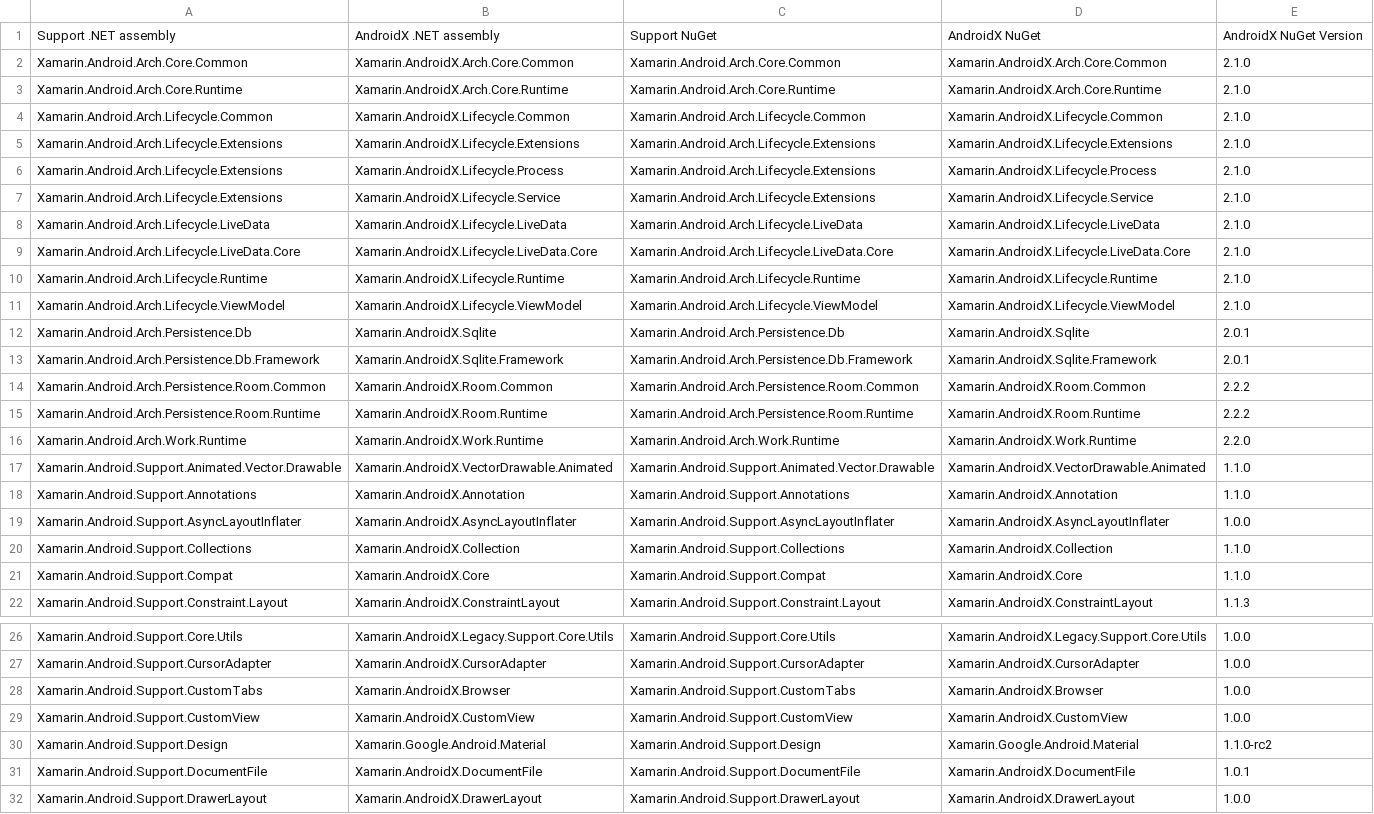
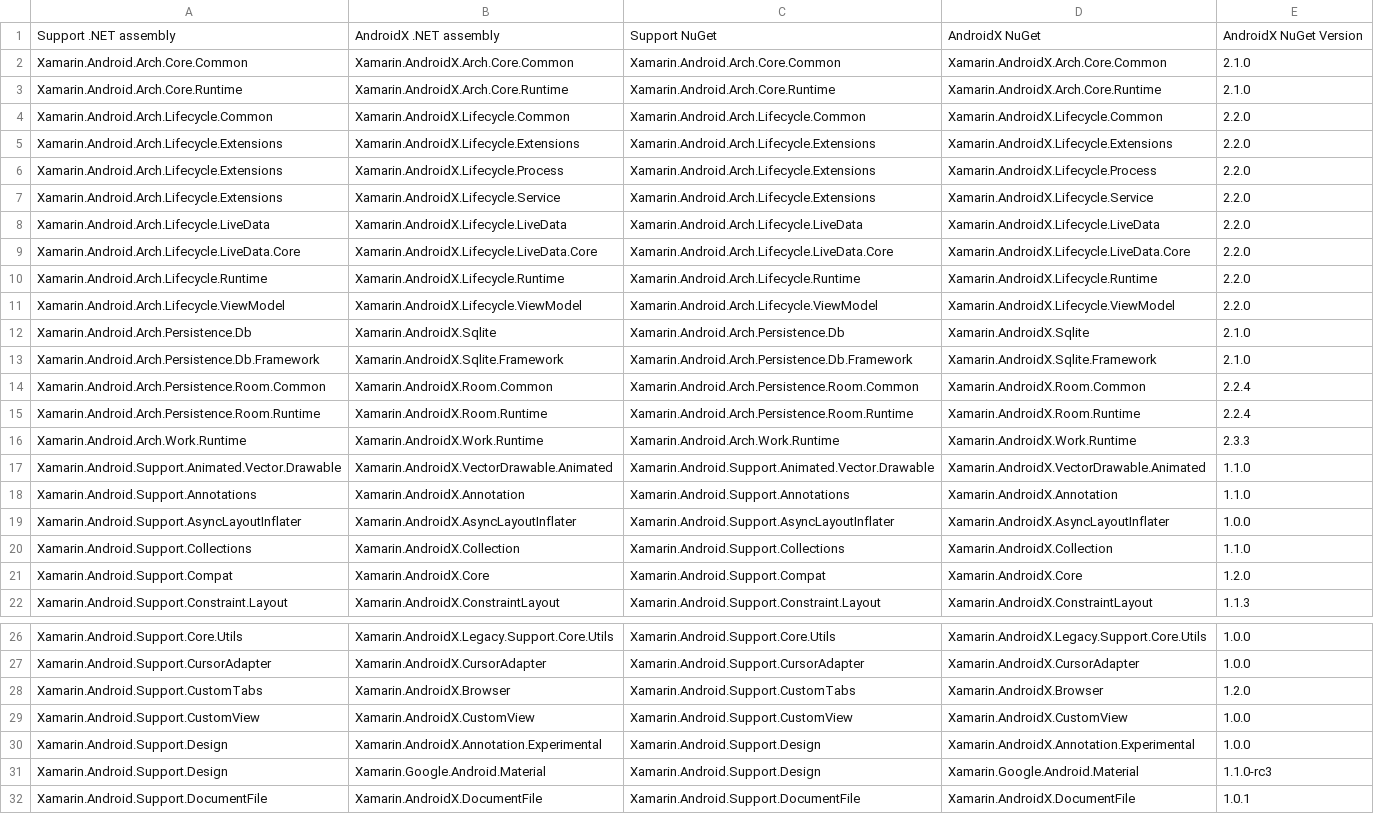
Before and after one commit to xamarin/AndroidX, a CSV file: mappings/androidx-assemblies.csv, drawn as a sheet; only a part is shown, gaps mark what is left out; the shorter side is filled out with more unchanged rows; addresses are those after the commit; the diff covers the shown part only; the diff names each change by its address in the sheet, - before the commit and + after, or states it on an @@ line.

```diff
--- a/mappings/androidx-assemblies.csv
+++ b/mappings/androidx-assemblies.csv
-E4:E11: 2.1.0
+E4:E11: 2.2.0
-E12:E13: 2.0.1
+E12:E13: 2.1.0
-E14:E15: 2.2.2
+E14:E15: 2.2.4
-E16: 2.2.0
+E16: 2.3.3
-E21: 1.1.0
+E21: 1.2.0
-E28: 1.0.0
+E28: 1.2.0
+row 30: Xamarin.Android.Support.Design | Xamarin.AndroidX.Annotation.Experimental | Xamarin.Android.Support.Design | Xamarin.AndroidX.Annotation.Experimental | 1.0.0
-E31: 1.1.0-rc2
+E31: 1.1.0-rc3
```
Also changed, not shown: 3 edited cells elsewhere in this file, 4 other files.
